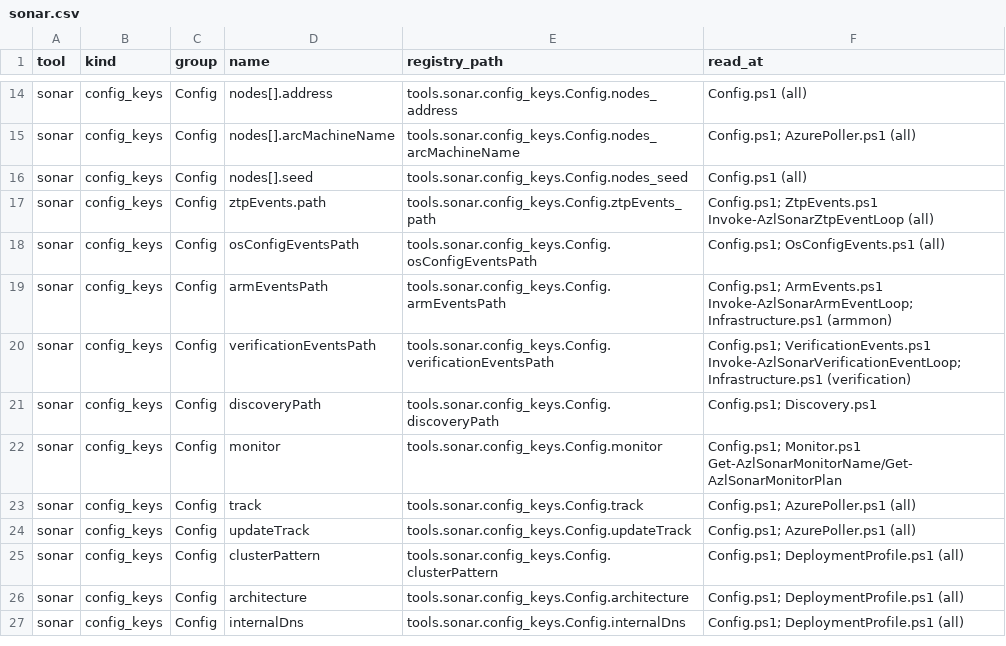
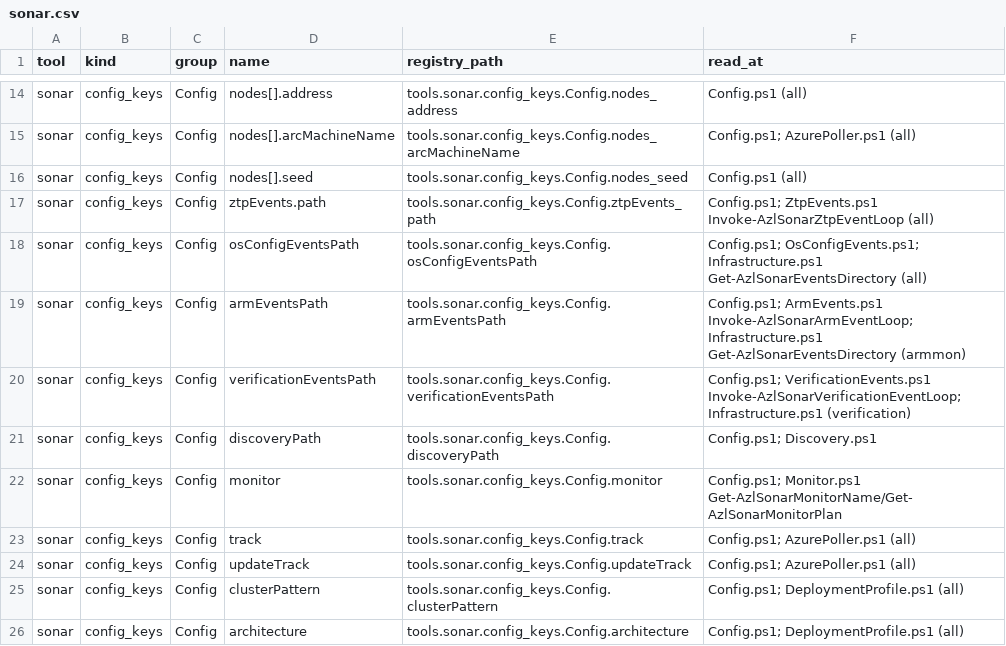
Before and after one commit to AzureLocal/azurelocal-toolkit, a CSV file: config/variables/tool-mappings/sonar.csv, drawn as a sheet; only a part is shown, gaps mark what is left out; the shorter side is filled out with more unchanged rows.

```diff
--- a/config/variables/tool-mappings/sonar.csv
+++ b/config/variables/tool-mappings/sonar.csv
@@ -17,4 +17,4 @@
 "sonar","config_keys","Config","ztpEvents.path","tools.sonar.config_keys.Config.ztpEvents_path","Config.ps1; ZtpEvents.ps1 Invoke-AzlSonarZtpEventLoop (all)"
-"sonar","config_keys","Config","osConfigEventsPath","tools.sonar.config_keys.Config.osConfigEventsPath","Config.ps1; OsConfigEvents.ps1 (all)"
-"sonar","config_keys","Config","armEventsPath","tools.sonar.config_keys.Config.armEventsPath","Config.ps1; ArmEvents.ps1 Invoke-AzlSonarArmEventLoop; Infrastructure.ps1 (armmon)"
+"sonar","config_keys","Config","osConfigEventsPath","tools.sonar.config_keys.Config.osConfigEventsPath","Config.ps1; OsConfigEvents.ps1; Infrastructure.ps1 Get-AzlSonarEventsDirectory (all)"
+"sonar","config_keys","Config","armEventsPath","tools.sonar.config_keys.Config.armEventsPath","Config.ps1; ArmEvents.ps1 Invoke-AzlSonarArmEventLoop; Infrastructure.ps1 Get-AzlSonarEventsDirectory (armmon)"
 "sonar","config_keys","Config","verificationEventsPath","tools.sonar.config_keys.Config.verificationEventsPath","Config.ps1; VerificationEvents.ps1 Invoke-AzlSonarVerificationEventLoop; Infrastructure.ps1 (verification)"
```
Also changed, not shown: 45 other files.
